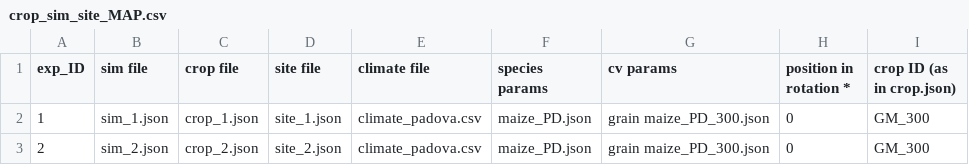
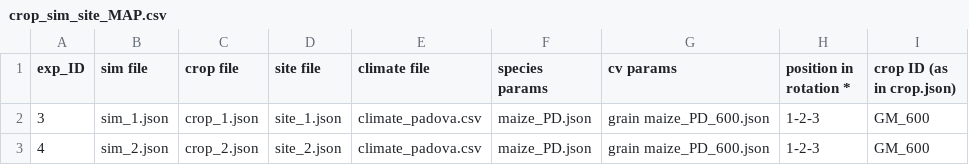
Before and after one commit to zalf-rpm/MultiExpCalibrator_parallel, a CSV file: crop_sim_site_MAP.csv, drawn as a sheet.

```diff
--- a/crop_sim_site_MAP.csv
+++ b/crop_sim_site_MAP.csv
@@ -1,3 +1,3 @@
 exp_ID,sim file,crop file,site file,climate file,species params,cv params,position in rotation *,crop ID (as in crop.json)
-1,sim_1.json,crop_1.json,site_1.json,climate_padova.csv,maize_PD.json,grain maize_PD_300.json,0,GM_300
-2,sim_2.json,crop_2.json,site_2.json,climate_padova.csv,maize_PD.json,grain maize_PD_300.json,0,GM_300
+3,sim_1.json,crop_1.json,site_1.json,climate_padova.csv,maize_PD.json,grain maize_PD_600.json,1-2-3,GM_600
+4,sim_2.json,crop_2.json,site_2.json,climate_padova.csv,maize_PD.json,grain maize_PD_600.json,1-2-3,GM_600
```
Also changed, not shown: observations.csv, 11 other files.
